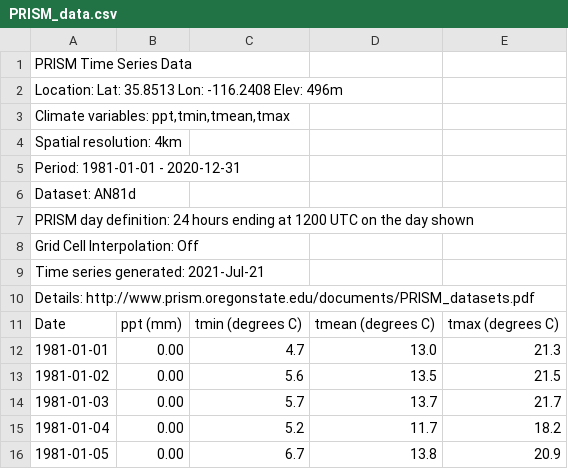
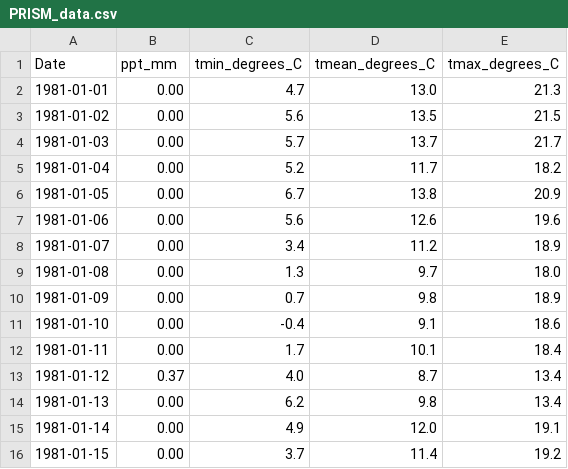
Before and after one commit to peterlafollette/Scottmod, a CSV file: PRISM_data.csv, drawn as a sheet; only a part is shown; the shorter side is filled out with more unchanged rows.

Commit message:
Update PRISM_data.csv

```diff
--- a/PRISM_data.csv
+++ b/PRISM_data.csv
@@ -1,12 +1,2 @@
-PRISM Time Series Data
-Location:  Lat: 35.8513   Lon: -116.2408   Elev: 496m
-"Climate variables: ppt,tmin,tmean,tmax"
-Spatial resolution: 4km
-Period: 1981-01-01 - 2020-12-31
-Dataset: AN81d
-PRISM day definition: 24 hours ending at 1200 UTC on the day shown
-Grid Cell Interpolation: Off
-Time series generated: 2021-Jul-21
-Details: http://www.prism.oregonstate.edu/documents/PRISM_datasets.pdf
-Date,ppt (mm),tmin (degrees C),tmean (degrees C),tmax (degrees C)
+Date,ppt_mm,tmin_degrees_C,tmean_degrees_C,tmax_degrees_C
 1981-01-01,0.00,4.7,13.0,21.3
```
